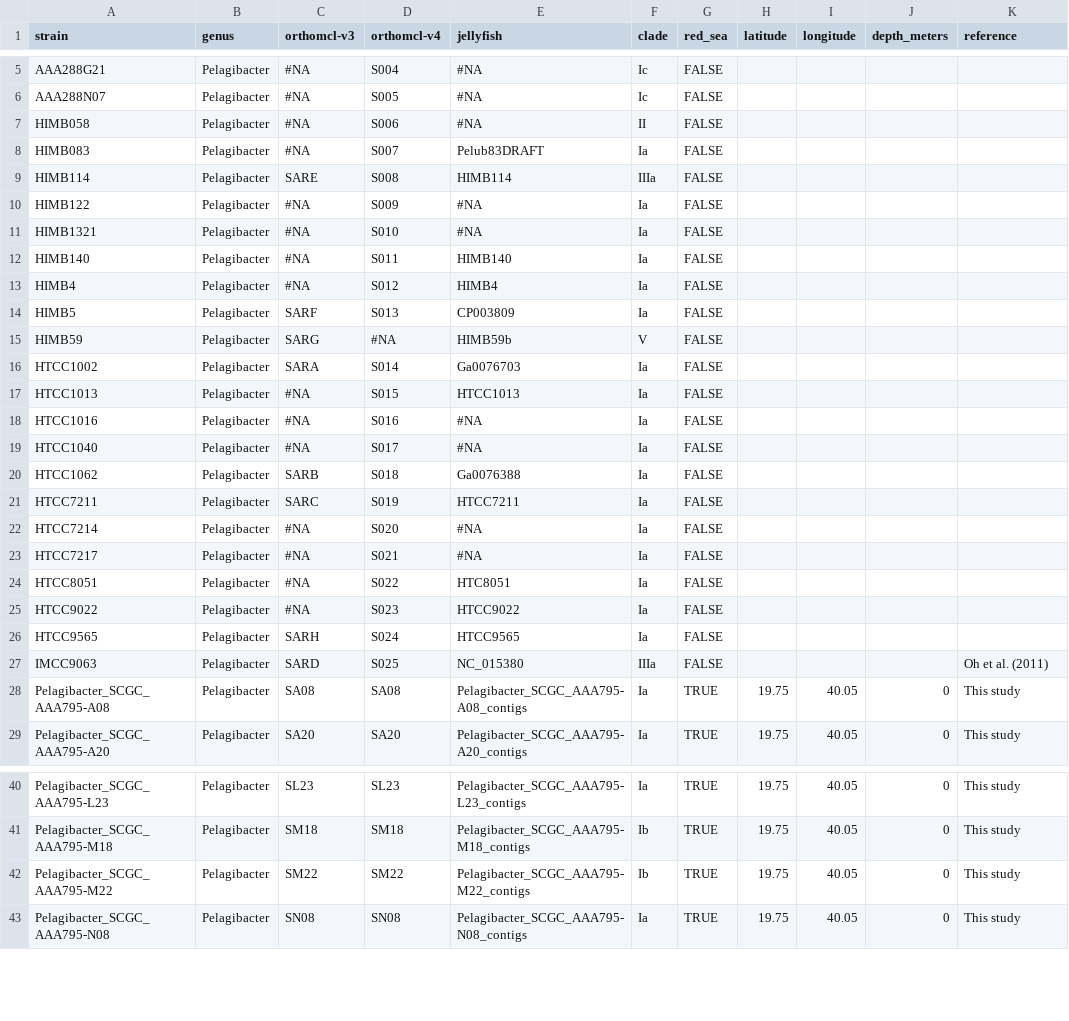
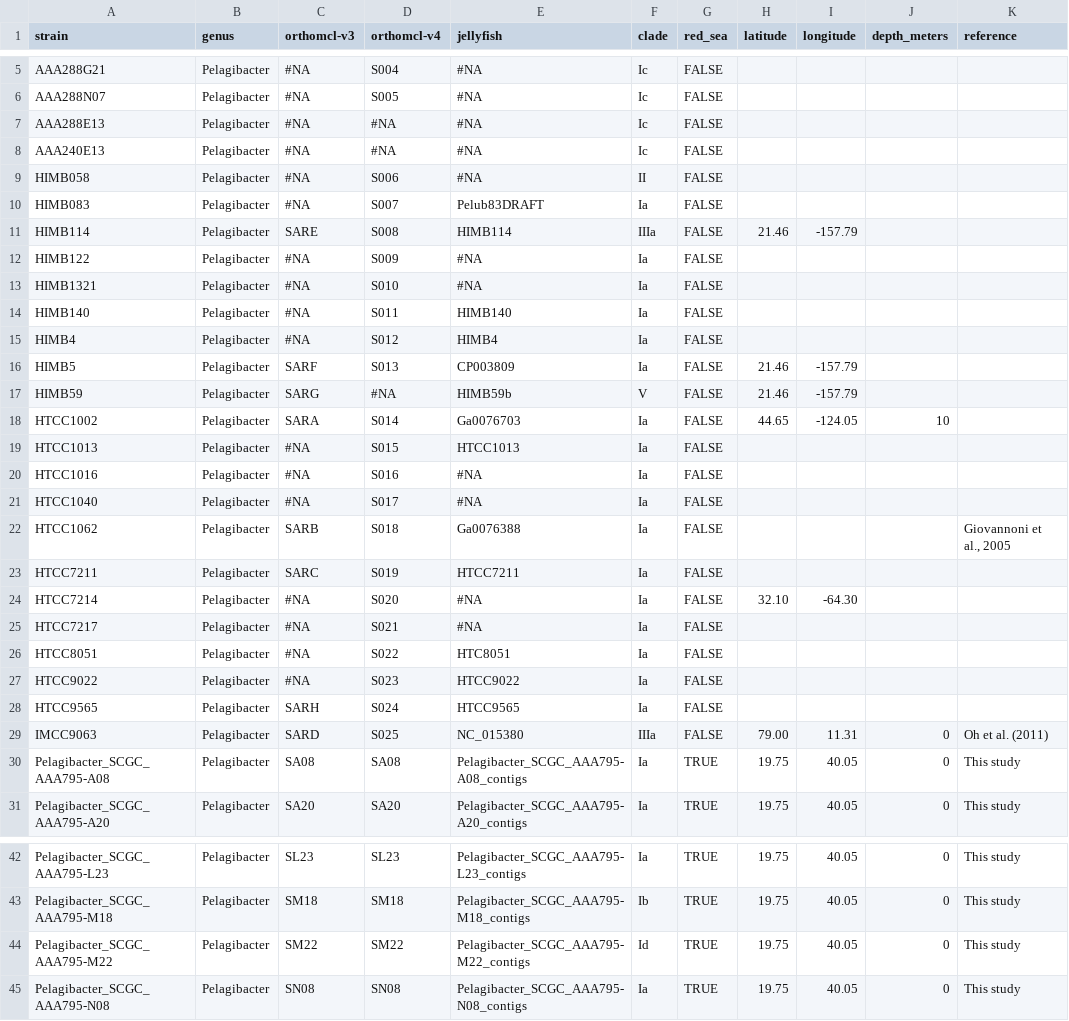
Before and after one commit to cuttlefishh/papers, a TSV file: red-sea-single-cell-genomes/data/genome_metadata.tsv, drawn as a sheet; only a part is shown, gaps mark what is left out; the diff covers the shown part only.

```diff
--- a/red-sea-single-cell-genomes/data/genome_metadata.tsv
+++ b/red-sea-single-cell-genomes/data/genome_metadata.tsv
@@ -6,5 +6,7 @@ AAA288G21	Pelagibacter	#NA	S004	#NA	Ic	FALSE
 AAA288N07	Pelagibacter	#NA	S005	#NA	Ic	FALSE				
+AAA288E13	Pelagibacter	#NA	#NA	#NA	Ic	FALSE				
+AAA240E13	Pelagibacter	#NA	#NA	#NA	Ic	FALSE				
 HIMB058	Pelagibacter	#NA	S006	#NA	II	FALSE				
 HIMB083	Pelagibacter	#NA	S007	Pelub83DRAFT	Ia	FALSE				
-HIMB114	Pelagibacter	SARE	S008	HIMB114	IIIa	FALSE				
+HIMB114	Pelagibacter	SARE	S008	HIMB114	IIIa	FALSE	21.46	-157.79		
 HIMB122	Pelagibacter	#NA	S009	#NA	Ia	FALSE				
@@ -13,5 +15,5 @@ HIMB140	Pelagibacter	#NA	S011	HIMB140	Ia	FALSE
 HIMB4	Pelagibacter	#NA	S012	HIMB4	Ia	FALSE				
-HIMB5	Pelagibacter	SARF	S013	CP003809	Ia	FALSE				
-HIMB59	Pelagibacter	SARG	#NA	HIMB59b	V	FALSE				
-HTCC1002	Pelagibacter	SARA	S014	Ga0076703	Ia	FALSE				
+HIMB5	Pelagibacter	SARF	S013	CP003809	Ia	FALSE	21.46	-157.79		
+HIMB59	Pelagibacter	SARG	#NA	HIMB59b	V	FALSE	21.46	-157.79		
+HTCC1002	Pelagibacter	SARA	S014	Ga0076703	Ia	FALSE	44.65	-124.05	10	
 HTCC1013	Pelagibacter	#NA	S015	HTCC1013	Ia	FALSE				
@@ -19,5 +21,5 @@ HTCC1016	Pelagibacter	#NA	S016	#NA	Ia	FALSE
 HTCC1040	Pelagibacter	#NA	S017	#NA	Ia	FALSE				
-HTCC1062	Pelagibacter	SARB	S018	Ga0076388	Ia	FALSE				
+HTCC1062	Pelagibacter	SARB	S018	Ga0076388	Ia	FALSE				Giovannoni et al., 2005
 HTCC7211	Pelagibacter	SARC	S019	HTCC7211	Ia	FALSE				
-HTCC7214	Pelagibacter	#NA	S020	#NA	Ia	FALSE				
+HTCC7214	Pelagibacter	#NA	S020	#NA	Ia	FALSE	32.10	-64.30		
 HTCC7217	Pelagibacter	#NA	S021	#NA	Ia	FALSE				
@@ -26,3 +28,3 @@ HTCC9022	Pelagibacter	#NA	S023	HTCC9022	Ia	FALSE
 HTCC9565	Pelagibacter	SARH	S024	HTCC9565	Ia	FALSE				
-IMCC9063	Pelagibacter	SARD	S025	NC_015380	IIIa	FALSE				Oh et al. (2011)
+IMCC9063	Pelagibacter	SARD	S025	NC_015380	IIIa	FALSE	79.00	11.31	0	Oh et al. (2011)
 Pelagibacter_SCGC_AAA795-A08	Pelagibacter	SA08	SA08	Pelagibacter_SCGC_AAA795-A08_contigs	Ia	TRUE	19.75	40.05	0	This study
@@ -41,3 +43,3 @@ Pelagibacter_SCGC_AAA795-L23	Pelagibacter	SL23	SL23	Pelagibacter_SCGC_AAA795-L23
 Pelagibacter_SCGC_AAA795-M18	Pelagibacter	SM18	SM18	Pelagibacter_SCGC_AAA795-M18_contigs	Ib	TRUE	19.75	40.05	0	This study
-Pelagibacter_SCGC_AAA795-M22	Pelagibacter	SM22	SM22	Pelagibacter_SCGC_AAA795-M22_contigs	Ib	TRUE	19.75	40.05	0	This study
+Pelagibacter_SCGC_AAA795-M22	Pelagibacter	SM22	SM22	Pelagibacter_SCGC_AAA795-M22_contigs	Id	TRUE	19.75	40.05	0	This study
 Pelagibacter_SCGC_AAA795-N08	Pelagibacter	SN08	SN08	Pelagibacter_SCGC_AAA795-N08_contigs	Ia	TRUE	19.75	40.05	0	This study
```
Also changed, not shown: 81 edited cells elsewhere in this file, 1 other file.
